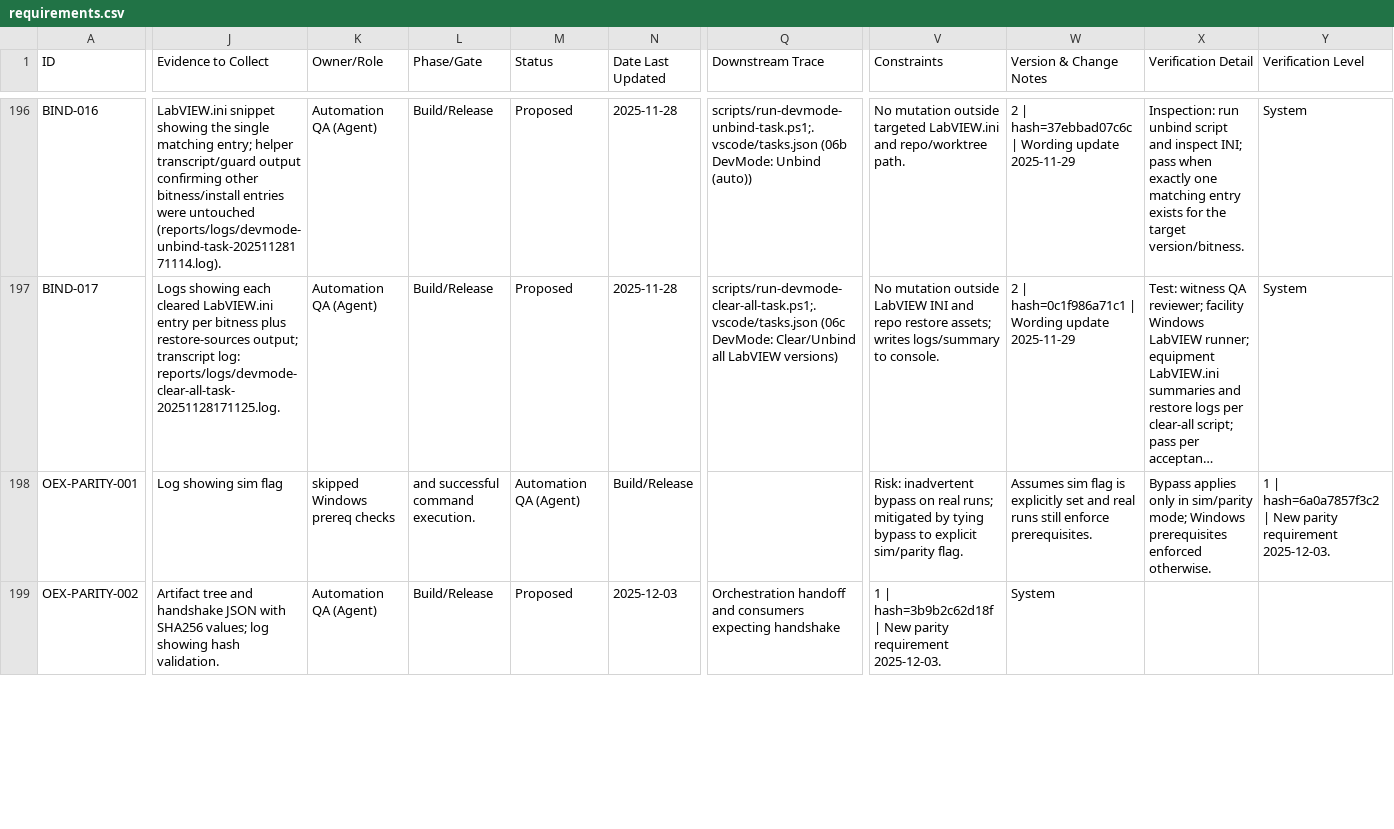
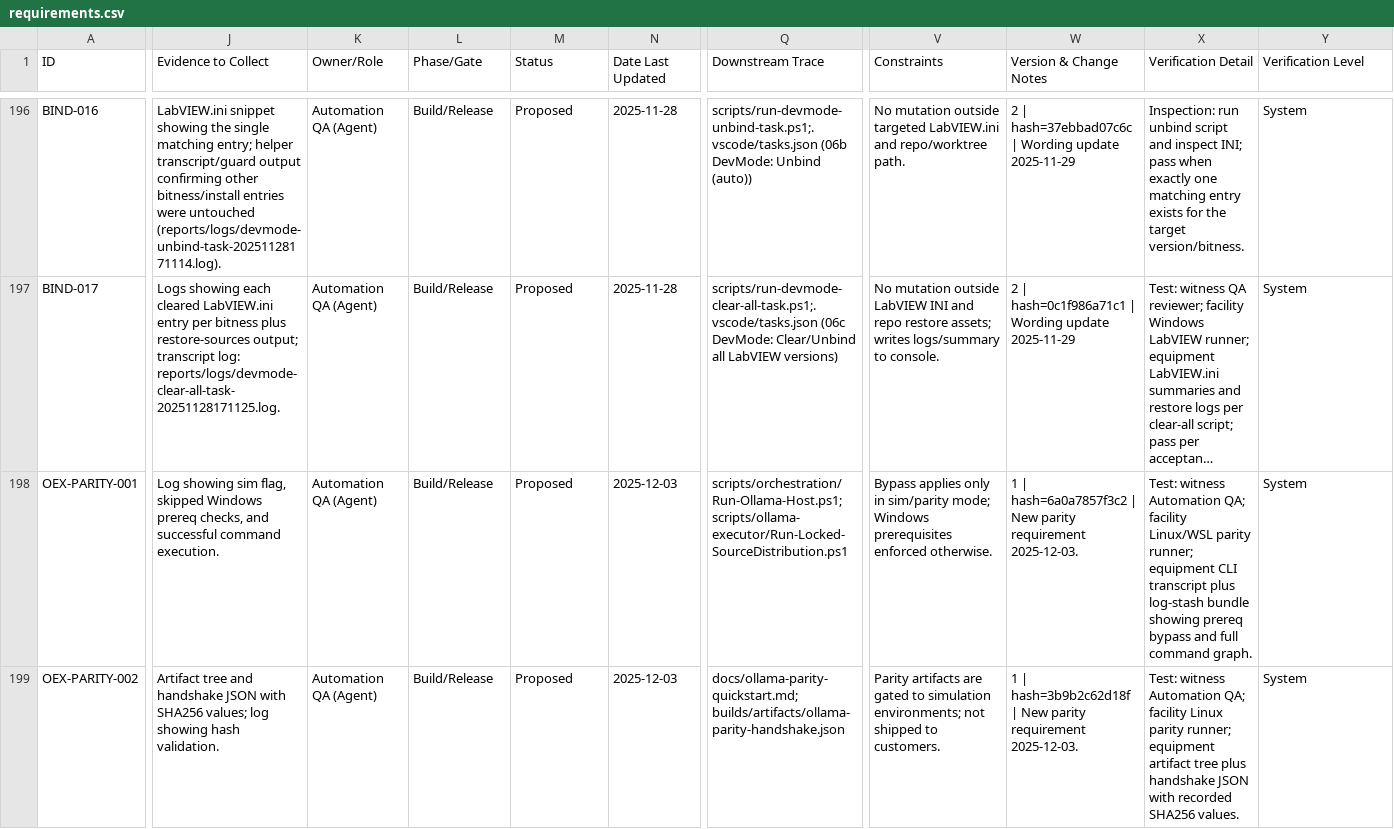
Before and after one commit to LabVIEW-Community-CI-CD/labview-icon-editor-sandbox, a CSV file: docs/requirements/requirements.csv, drawn as a sheet; only a part is shown, gaps mark what is left out; long unchanged cells end in …; the diff covers the shown part only; the diff names each change by its address in the sheet, - before the commit and + after, or states it on an @@ line.

```diff
--- a/docs/requirements/requirements.csv
+++ b/docs/requirements/requirements.csv
-J198 (Evidence to Collect): …showing sim flag
+J198 (Evidence to Collect): …showing sim flag, skipped Windows prereq checks, and successful command execution.
-K198 (Owner/Role): skipped Windows prereq checks
+K198 (Owner/Role): Automation QA (Agent)
-L198 (Phase/Gate): and successful command execution.
+L198 (Phase/Gate): Build/Release
-M198 (Status): Automation QA (Agent)
+M198 (Status): Proposed
-N198 (Date Last Updated): Build/Release
+N198 (Date Last Updated): 2025-12-03
-Q198 (Downstream Trace): (empty)
+Q198 (Downstream Trace): scripts/orchestration/Run-Ollama-Host.ps1; scripts/ollama-executor/Run-Locked-SourceDistribution.ps1
-V198 (Constraints): Risk: inadvertent bypass on real runs; mitigated by tying bypass to explicit sim/parity flag.
+V198 (Constraints): Bypass applies only in sim/parity mode; Windows prerequisites enforced otherwise.
-W198 (Version & Change Notes): Assumes sim flag is explicitly set and real runs still enforce prerequisites.
+W198 (Version & Change Notes): 1 | hash=6a0a7857f3c2 | New parity requirement 2025-12-03.
-X198 (Verification Detail): Bypass applies only in sim/parity mode; Windows prerequisites enforced otherwise.
+X198 (Verification Detail): Test: witness Automation QA; facility Linux/WSL parity runner; equipment CLI transcript plus log-stash bundle showing prereq bypass and full command graph.
-Y198 (Verification Level): 1 | hash=6a0a7857f3c2 | New parity requirement 2025-12-03.
+Y198 (Verification Level): System
-Q199 (Downstream Trace): Orchestration handoff and consumers expecting handshake
+Q199 (Downstream Trace): docs/ollama-parity-quickstart.md; builds/artifacts/ollama-parity-handshake.json
-V199 (Constraints): 1 | hash=3b9b2c62d18f | New parity requirement 2025-12-03.
+V199 (Constraints): Parity artifacts are gated to simulation environments; not shipped to customers.
-W199 (Version & Change Notes): System
+W199 (Version & Change Notes): 1 | hash=3b9b2c62d18f | New parity requirement 2025-12-03.
-X199 (Verification Detail): (empty)
+X199 (Verification Detail): Test: witness Automation QA; facility Linux parity runner; equipment artifact tree plus handshake JSON with recorded SHA256 values.
-Y199 (Verification Level): (empty)
+Y199 (Verification Level): System
```
Also changed, not shown: 30 edited cells elsewhere in this file.
